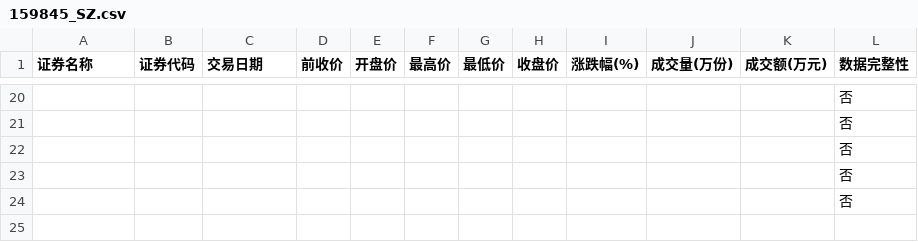
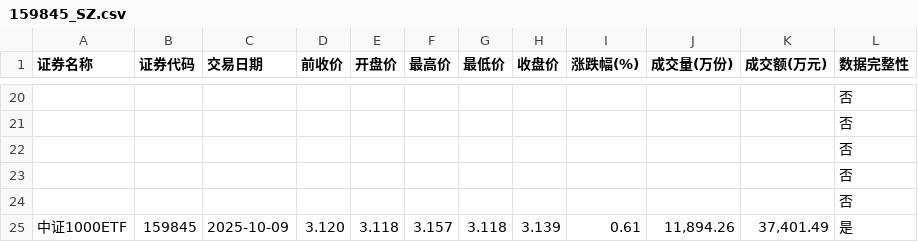
Before and after one commit to t233hao/data, a CSV file: 159845_SZ.csv, drawn as a sheet; only a part is shown, gaps mark what is left out.

Commit message:
generated today data

```diff
--- a/159845_SZ.csv
+++ b/159845_SZ.csv
@@ -24 +24,2 @@
 ,,,,,,,,,,,否
+中证1000ETF,159845,2025-10-09,3.120,3.118,3.157,3.118,3.139,0.61,"11,894.26","37,401.49",是
```
Also changed, not shown: 159629_SZ.csv, 159919_SZ.csv, 9 other files.
